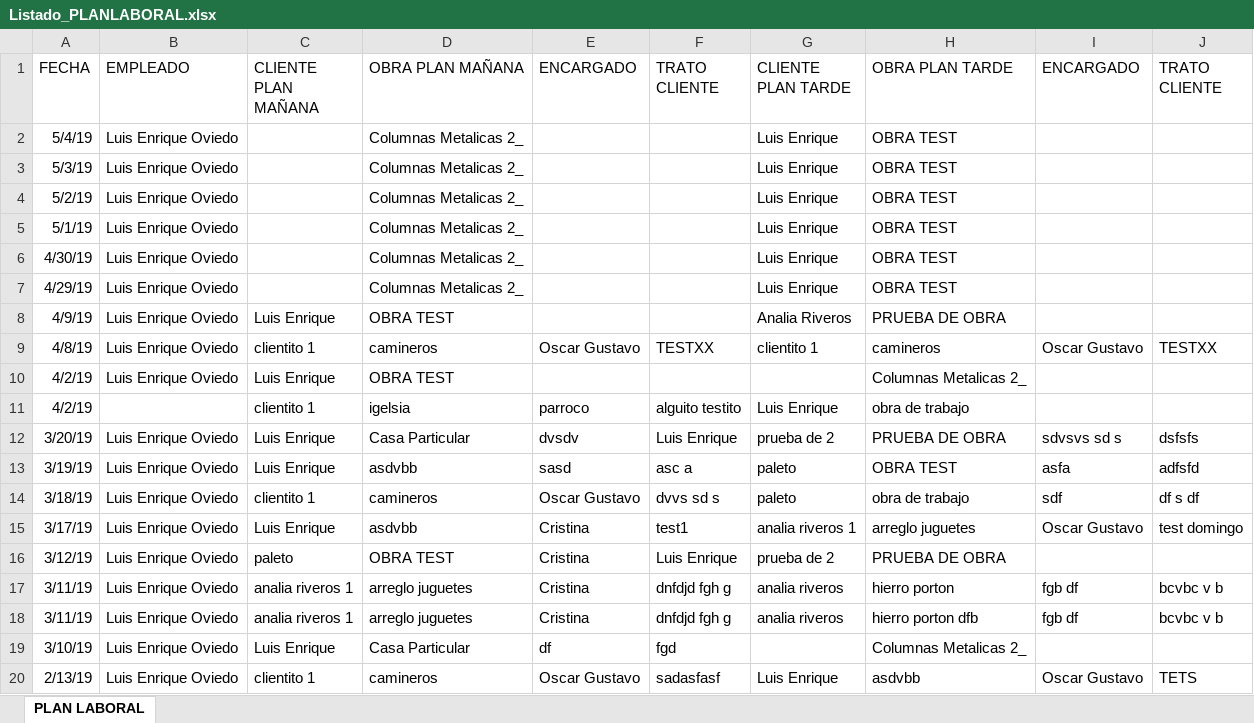
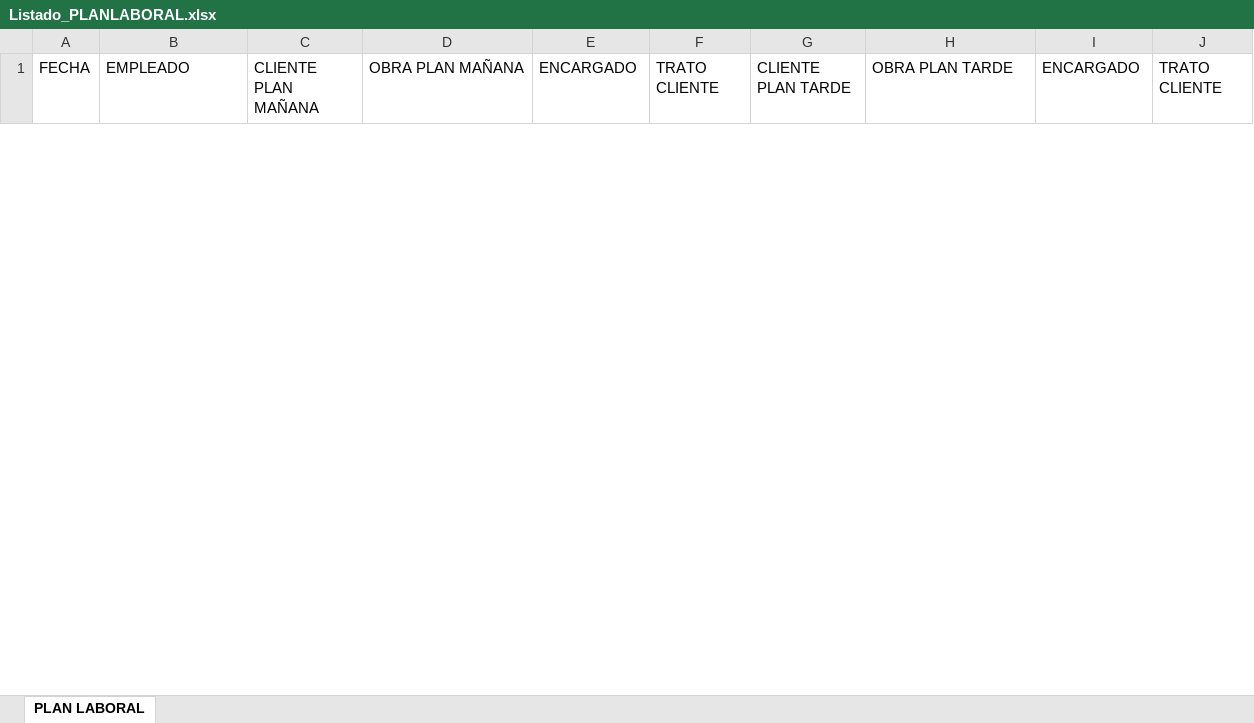
Before and after one commit to loviedo/asispro_crm, an Excel workbook: Listado_PLANLABORAL.xlsx, sheet PLAN LABORAL, drawn as a sheet; only a part is shown; values as stored, in another font and other column widths than the file's, no borders; removed rows and columns are numbered as before the commit, all else as after; the diff covers the shown part only; the diff names each change by its address in the sheet, - before the commit and + after, or states it on an @@ line.

```diff
--- a/Listado_PLANLABORAL.xlsx (sheet PLAN LABORAL)
+++ b/Listado_PLANLABORAL.xlsx (sheet PLAN LABORAL)
-row 2: 5/4/19 | Luis Enrique Oviedo |  | Columnas Metalicas 2_ |  |  | Luis Enrique | OBRA TEST
-row 3: 5/3/19 | Luis Enrique Oviedo |  | Columnas Metalicas 2_ |  |  | Luis Enrique | OBRA TEST
-row 4: 5/2/19 | Luis Enrique Oviedo |  | Columnas Metalicas 2_ |  |  | Luis Enrique | OBRA TEST
-row 5: 5/1/19 | Luis Enrique Oviedo |  | Columnas Metalicas 2_ |  |  | Luis Enrique | OBRA TEST
-row 6: 4/30/19 | Luis Enrique Oviedo |  | Columnas Metalicas 2_ |  |  | Luis Enrique | OBRA TEST
-row 7: 4/29/19 | Luis Enrique Oviedo |  | Columnas Metalicas 2_ |  |  | Luis Enrique | OBRA TEST
-row 8: 4/9/19 | Luis Enrique Oviedo | Luis Enrique | OBRA TEST |  |  | Analia Riveros | PRUEBA DE OBRA
-row 9: 4/8/19 | Luis Enrique Oviedo | clientito 1 | camineros | Oscar Gustavo | TESTXX | clientito 1 | camineros | Oscar Gustavo | TESTXX
-row 10: 4/2/19 | Luis Enrique Oviedo | Luis Enrique | OBRA TEST |  |  |  | Columnas Metalicas 2_
-row 11: 4/2/19 |  | clientito 1 | igelsia | parroco | alguito testito | Luis Enrique | obra de trabajo
-row 12: 3/20/19 | Luis Enrique Oviedo | Luis Enrique | Casa Particular | dvsdv | Luis Enrique | prueba de 2 | PRUEBA DE OBRA | sdvsvs sd s | dsfsfs
-row 13: 3/19/19 | Luis Enrique Oviedo | Luis Enrique | asdvbb | sasd | asc a | paleto | OBRA TEST | asfa | adfsfd
-row 14: 3/18/19 | Luis Enrique Oviedo | clientito 1 | camineros | Oscar Gustavo | dvvs sd s | paleto | obra de trabajo | sdf | df s df
-row 15: 3/17/19 | Luis Enrique Oviedo | Luis Enrique | asdvbb | Cristina | test1 | analia riveros 1 | arreglo juguetes | Oscar Gustavo | test domingo
-row 16: 3/12/19 | Luis Enrique Oviedo | paleto | OBRA TEST | Cristina | Luis Enrique | prueba de 2 | PRUEBA DE OBRA
-row 17: 3/11/19 | Luis Enrique Oviedo | analia riveros 1 | arreglo juguetes | Cristina | dnfdjd fgh g | analia riveros | hierro porton | fgb df | bcvbc v b
-row 18: 3/11/19 | Luis Enrique Oviedo | analia riveros 1 | arreglo juguetes | Cristina | dnfdjd fgh g | analia riveros | hierro porton dfb | fgb df | bcvbc v b
-row 19: 3/10/19 | Luis Enrique Oviedo | Luis Enrique | Casa Particular | df | fgd |  | Columnas Metalicas 2_
-row 20: 2/13/19 | Luis Enrique Oviedo | clientito 1 | camineros | Oscar Gustavo | sadasfasf | Luis Enrique | asdvbb | Oscar Gustavo | TETS
```
Also changed, not shown: 2 added rows and 15 removed rows elsewhere in this sheet, Listado_EMPLEADOS.xlsx, Listado_MANOOBRA.xlsx, 5 other files.
